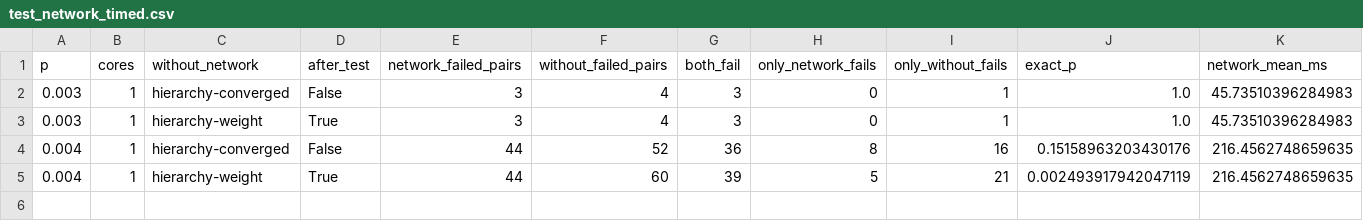
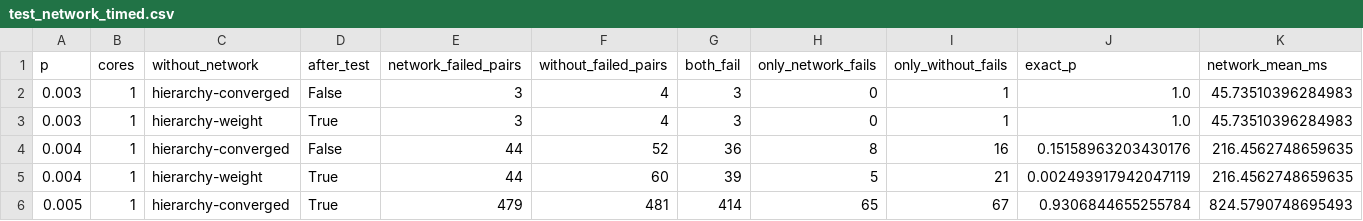
Before and after one commit to Trade42/HackMidwest, a CSV file: challenge-1-ml-decoder-kit/report/tables/test_network_timed.csv, drawn as a sheet; only a part is shown; rows hold the shown columns only; the diff names each change by its address in the sheet, - before the commit and + after, or states it on an @@ line.

```diff
--- a/challenge-1-ml-decoder-kit/report/tables/test_network_timed.csv
+++ b/challenge-1-ml-decoder-kit/report/tables/test_network_timed.csv
+row 6: 0.005 | 1 | hierarchy-converged | True | 479 | 481 | 414 | 65 | 67 | 0.9306844655255784 | 824.5790748695493
```
Also changed, not shown: challenge-1-ml-decoder-kit/report/tables/test_all.csv, challenge-1-ml-decoder-kit/report/tables/test_comparisons.csv, 27 other files.
